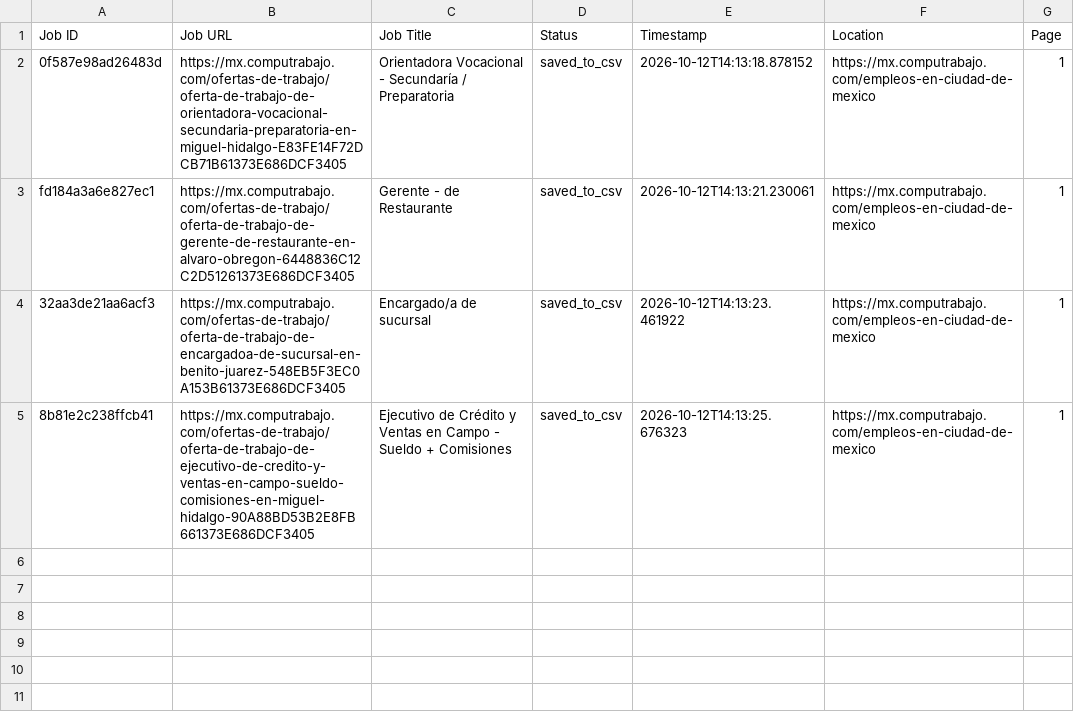
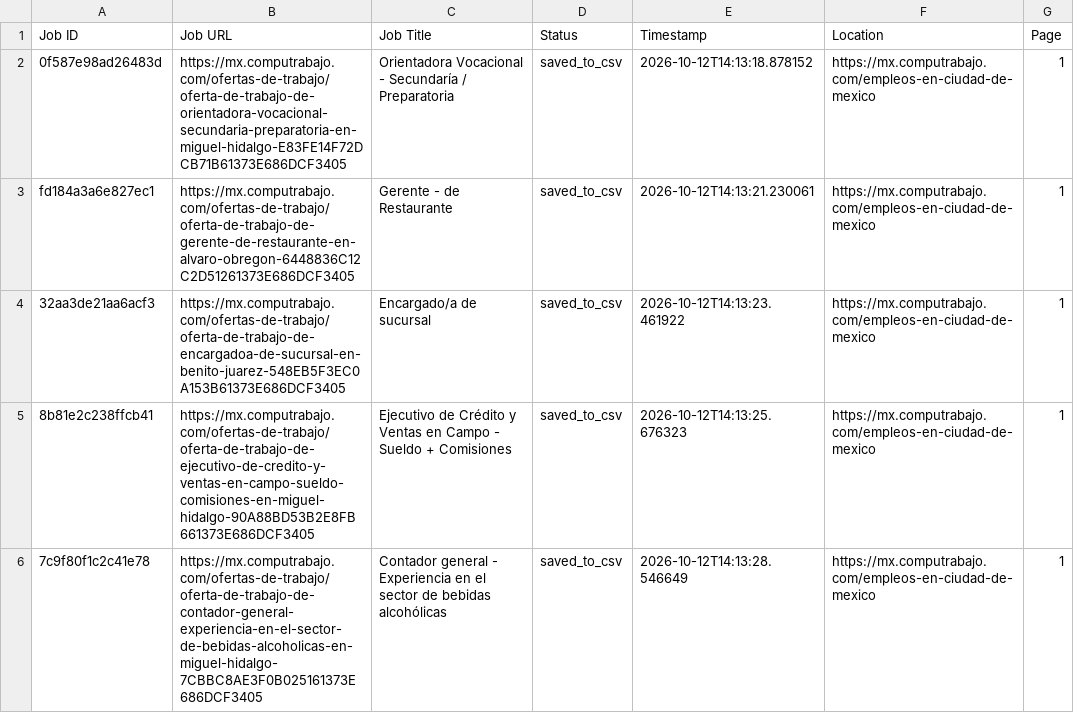
Before and after one commit to liliankason/computrabajo_mexico_scraper, a CSV file: mexico_processed.csv, drawn as a sheet.

```diff
--- a/mexico_processed.csv
+++ b/mexico_processed.csv
@@ -5 +5,2 @@ fd184a3a6e827ec1,https://mx.computrabajo.com/ofertas-de-trabajo/oferta-de-trabaj
 8b81e2c238ffcb41,https://mx.computrabajo.com/ofertas-de-trabajo/oferta-de-trabajo-de-ejecutivo-de-credito-y-ventas-en-campo-sueldo-comisiones-en-miguel-hidalgo-90A88BD53B2E8FB661373E686DCF3405,Ejecutivo de Crédito y Ventas en Campo - Sueldo + Comisiones,saved_to_csv,2026-10-12T14:13:25.676323,https://mx.computrabajo.com/empleos-en-ciudad-de-mexico,1
+7c9f80f1c2c41e78,https://mx.computrabajo.com/ofertas-de-trabajo/oferta-de-trabajo-de-contador-general-experiencia-en-el-sector-de-bebidas-alcoholicas-en-miguel-hidalgo-7CBBC8AE3F0B025161373E686DCF3405,Contador general - Experiencia en el sector de bebidas alcohólicas,saved_to_csv,2026-10-12T14:13:28.546649,https://mx.computrabajo.com/empleos-en-ciudad-de-mexico,1
```
Also changed, not shown: mexico_scraped_jobs.csv, 1 other file.
